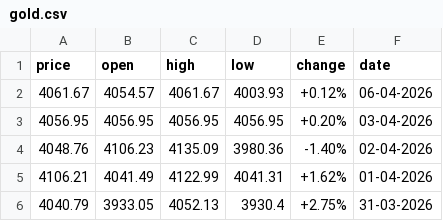
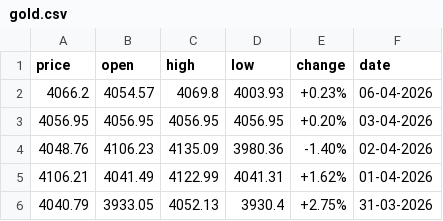
Before and after one commit to diogo-va/csv_test, a CSV file: gold.csv, drawn as a sheet.

```diff
--- a/gold.csv
+++ b/gold.csv
@@ -1,3 +1,3 @@
 price	open	high	low	change	date
-4061.67	4054.57	4061.67	4003.93	+0.12%	06-04-2026
+4066.2	4054.57	4069.8	4003.93	+0.23%	06-04-2026
 4056.95	4056.95	4056.95	4056.95	+0.20%	03-04-2026
```
Also changed, not shown: fx.csv, market.csv.
